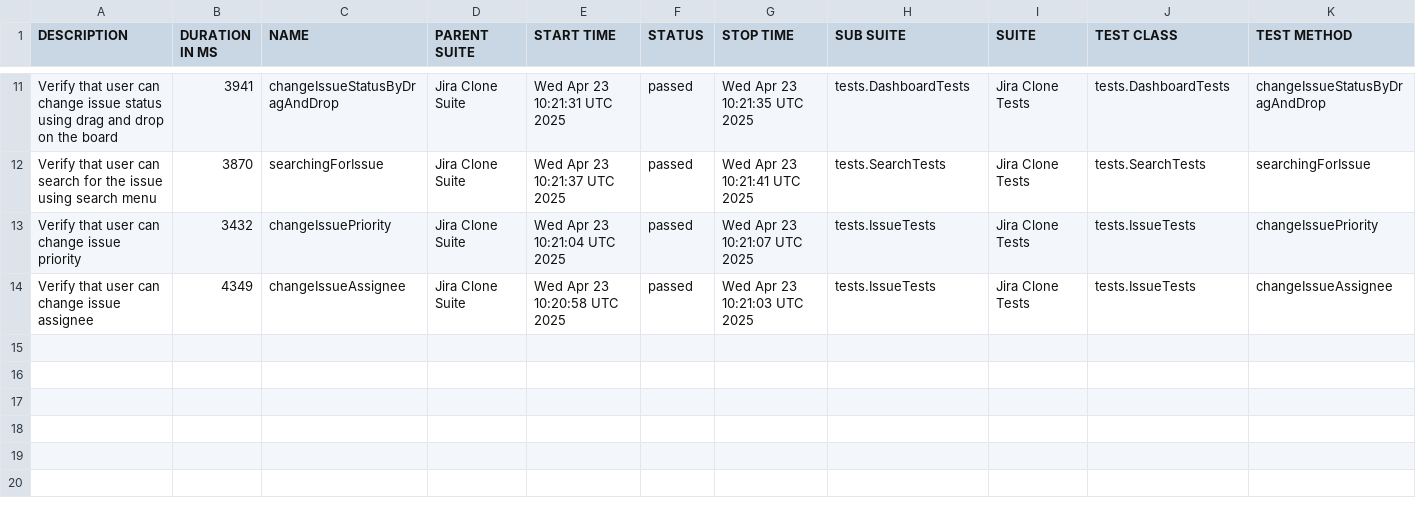
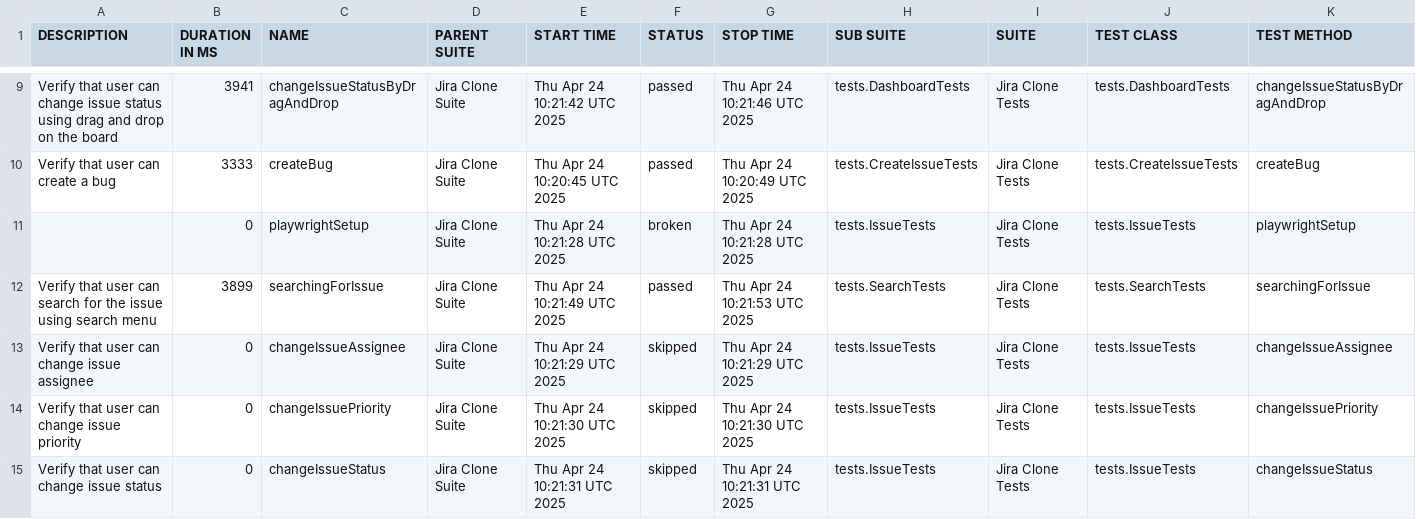
Before and after one commit to urosmilic/jira-clone-automation, a CSV file: data/suites.csv, drawn as a sheet; only a part is shown, gaps mark what is left out; the diff covers the shown part only.

```diff
--- a/data/suites.csv
+++ b/data/suites.csv
@@ -11,4 +9,7 @@
-"Verify that user can change issue status using drag and drop on the board","3941","changeIssueStatusByDragAndDrop","Jira Clone Suite","Wed Apr 23 10:21:31 UTC 2025","passed","Wed Apr 23 10:21:35 UTC 2025","tests.DashboardTests","Jira Clone Tests","tests.DashboardTests","changeIssueStatusByDragAndDrop"
-"Verify that user can search for the issue using search menu","3870","searchingForIssue","Jira Clone Suite","Wed Apr 23 10:21:37 UTC 2025","passed","Wed Apr 23 10:21:41 UTC 2025","tests.SearchTests","Jira Clone Tests","tests.SearchTests","searchingForIssue"
-"Verify that user can change issue priority","3432","changeIssuePriority","Jira Clone Suite","Wed Apr 23 10:21:04 UTC 2025","passed","Wed Apr 23 10:21:07 UTC 2025","tests.IssueTests","Jira Clone Tests","tests.IssueTests","changeIssuePriority"
-"Verify that user can change issue assignee","4349","changeIssueAssignee","Jira Clone Suite","Wed Apr 23 10:20:58 UTC 2025","passed","Wed Apr 23 10:21:03 UTC 2025","tests.IssueTests","Jira Clone Tests","tests.IssueTests","changeIssueAssignee"
+"Verify that user can change issue status using drag and drop on the board","3941","changeIssueStatusByDragAndDrop","Jira Clone Suite","Thu Apr 24 10:21:42 UTC 2025","passed","Thu Apr 24 10:21:46 UTC 2025","tests.DashboardTests","Jira Clone Tests","tests.DashboardTests","changeIssueStatusByDragAndDrop"
+"Verify that user can create a bug","3333","createBug","Jira Clone Suite","Thu Apr 24 10:20:45 UTC 2025","passed","Thu Apr 24 10:20:49 UTC 2025","tests.CreateIssueTests","Jira Clone Tests","tests.CreateIssueTests","createBug"
+"","0","playwrightSetup","Jira Clone Suite","Thu Apr 24 10:21:28 UTC 2025","broken","Thu Apr 24 10:21:28 UTC 2025","tests.IssueTests","Jira Clone Tests","tests.IssueTests","playwrightSetup"
+"Verify that user can search for the issue using search menu","3899","searchingForIssue","Jira Clone Suite","Thu Apr 24 10:21:49 UTC 2025","passed","Thu Apr 24 10:21:53 UTC 2025","tests.SearchTests","Jira Clone Tests","tests.SearchTests","searchingForIssue"
+"Verify that user can change issue assignee","0","changeIssueAssignee","Jira Clone Suite","Thu Apr 24 10:21:29 UTC 2025","skipped","Thu Apr 24 10:21:29 UTC 2025","tests.IssueTests","Jira Clone Tests","tests.IssueTests","changeIssueAssignee"
+"Verify that user can change issue priority","0","changeIssuePriority","Jira Clone Suite","Thu Apr 24 10:21:30 UTC 2025","skipped","Thu Apr 24 10:21:30 UTC 2025","tests.IssueTests","Jira Clone Tests","tests.IssueTests","changeIssuePriority"
+"Verify that user can change issue status","0","changeIssueStatus","Jira Clone Suite","Thu Apr 24 10:21:31 UTC 2025","skipped","Thu Apr 24 10:21:31 UTC 2025","tests.IssueTests","Jira Clone Tests","tests.IssueTests","changeIssueStatus"
```
Also changed, not shown: 2 added rows, 4 removed rows and 25 edited cells elsewhere in this file, data/behaviors.csv, 53 other files.
